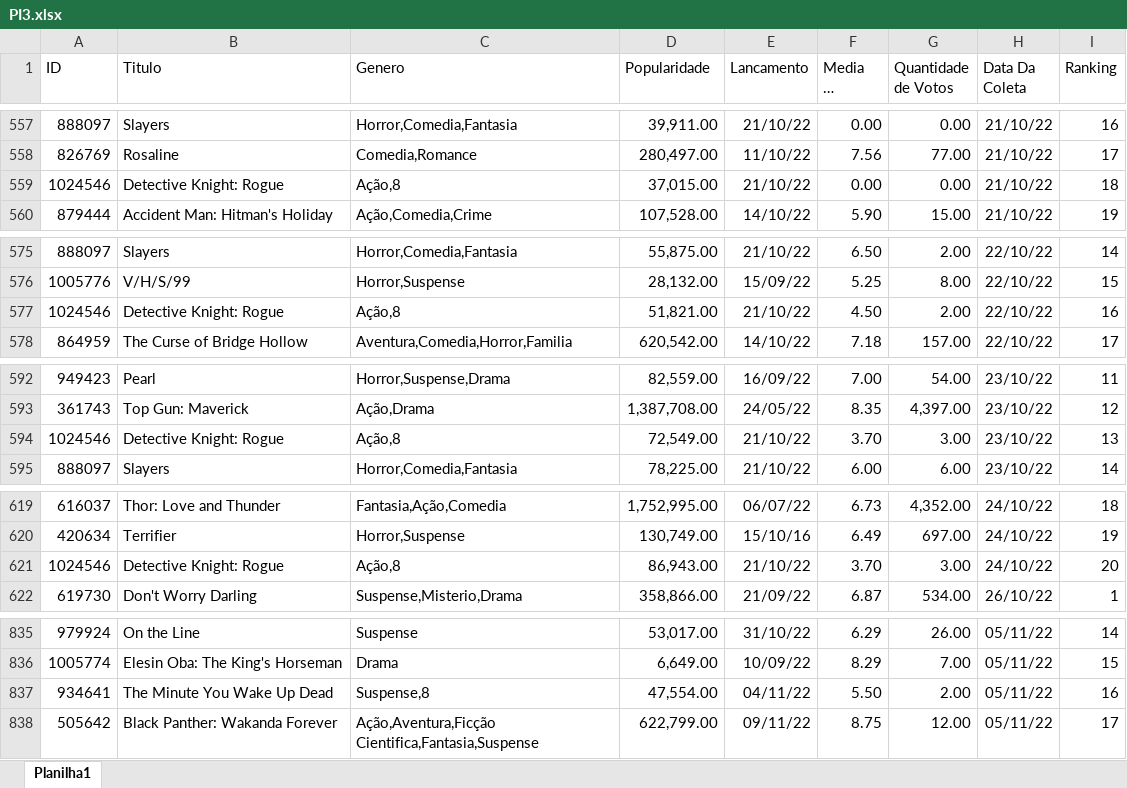
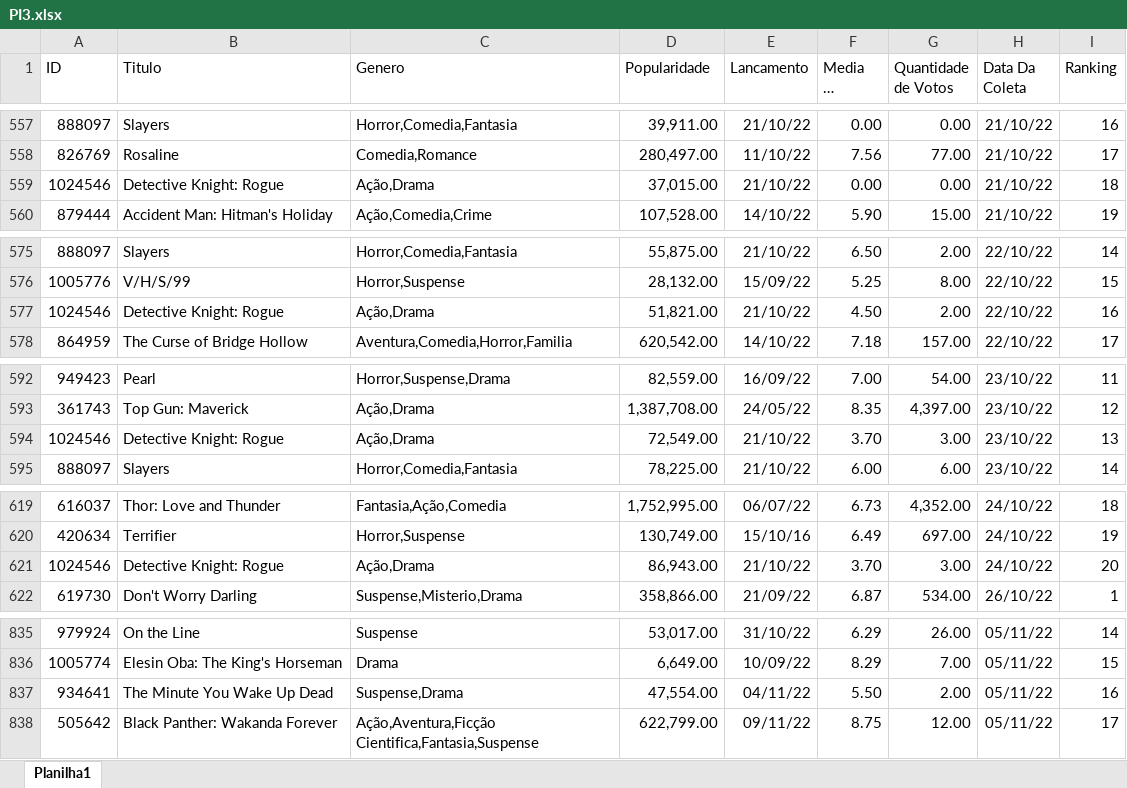
Before and after one commit to Andre-Alfredo-Andrade-Cruz/PI3_2022, an Excel workbook: DataBank/PI3.xlsx, sheet Planilha1, drawn as a sheet; only a part is shown, gaps mark what is left out; long unchanged cells end in …; values as stored, in another font and other column widths than the file's, no borders; the diff covers the shown part only; the diff names each change by its address in the sheet, - before the commit and + after, or states it on an @@ line.

```diff
--- a/DataBank/PI3.xlsx (sheet Planilha1)
+++ b/DataBank/PI3.xlsx (sheet Planilha1)
-C559 (Genero): Ação,8
+C559 (Genero): Ação,Drama
-C577 (Genero): Ação,8
+C577 (Genero): Ação,Drama
-C594 (Genero): Ação,8
+C594 (Genero): Ação,Drama
-C621 (Genero): Ação,8
+C621 (Genero): Ação,Drama
-C837 (Genero): Suspense,8
+C837 (Genero): Suspense,Drama
```
Also changed, not shown: 20 added rows, 20 removed rows and 3 edited cells elsewhere in this sheet, DataBank/Dado.xlsx, DataBank/Fato.xlsx, 2 other files.
